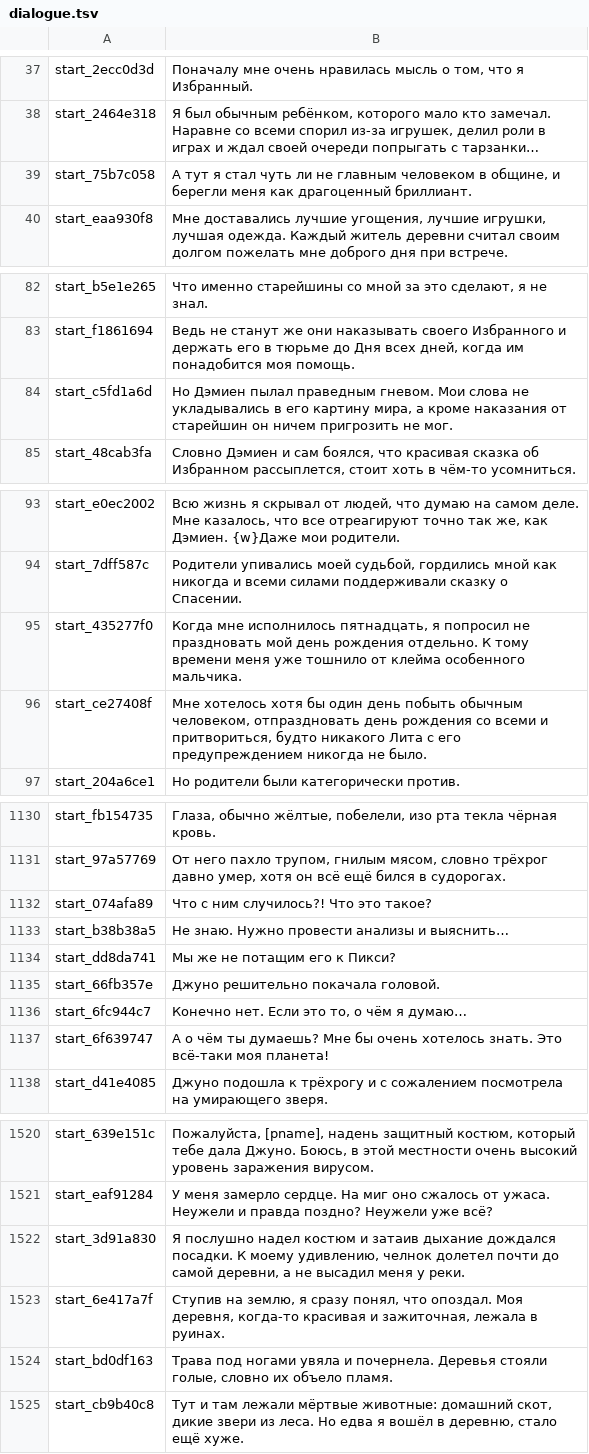
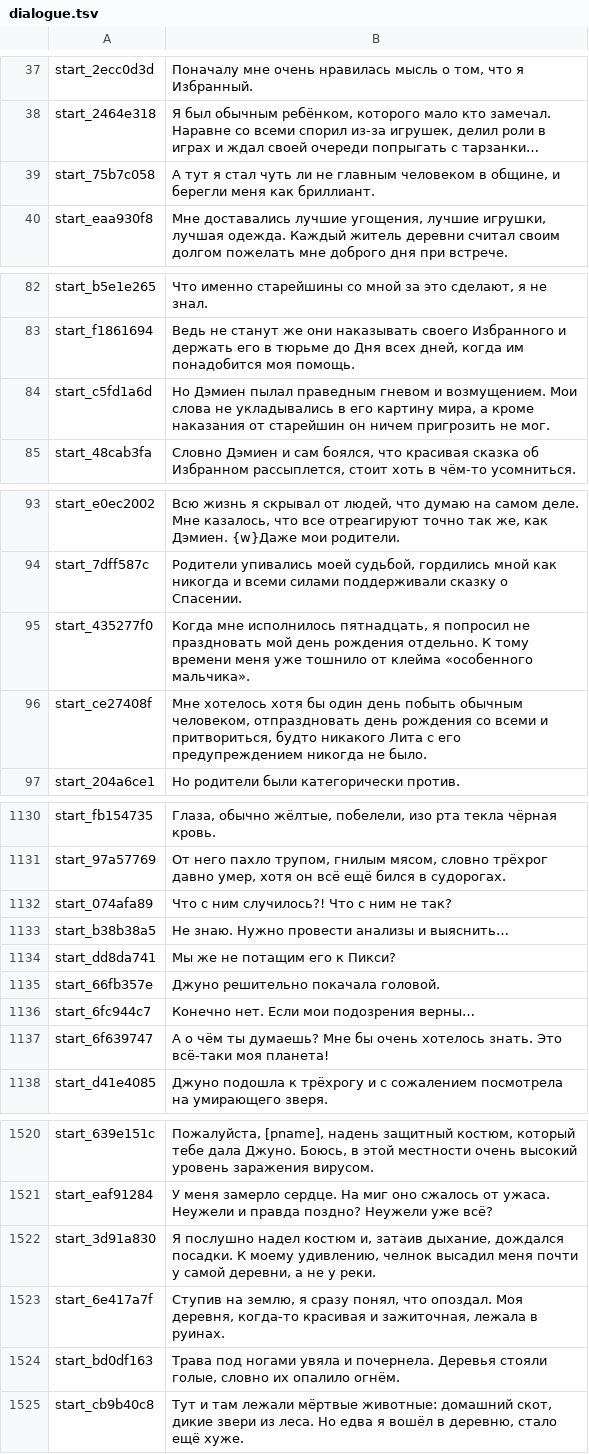
Before and after one commit to Master1C8/Protogen, a TSV file: localization/ru/dialogue.tsv, drawn as a sheet; only a part is shown, gaps mark what is left out; the diff covers the shown part only.

```diff
--- a/localization/ru/dialogue.tsv
+++ b/localization/ru/dialogue.tsv
@@ -38,3 +38,3 @@ start_2ecc0d3d	Поначалу мне очень нравилась мысль
 start_2464e318	Я был обычным ребёнком, которого мало кто замечал. Наравне со всеми спорил из-за игрушек, делил роли в играх и ждал своей очереди попрыгать с тарзанки…
-start_75b7c058	А тут я стал чуть ли не главным человеком в общине, и берегли меня как драгоценный бриллиант.
+start_75b7c058	А тут я стал чуть ли не главным человеком в общине, и берегли меня как бриллиант.
 start_eaa930f8	Мне доставались лучшие угощения, лучшие игрушки, лучшая одежда. Каждый житель деревни считал своим долгом пожелать мне доброго дня при встрече.
@@ -83,3 +83,3 @@ start_b5e1e265	Что именно старейшины со мной за эт
 start_f1861694	Ведь не станут же они наказывать своего Избранного и держать его в тюрьме до Дня всех дней, когда им понадобится моя помощь.
-start_c5fd1a6d	Но Дэмиен пылал праведным гневом. Мои слова не укладывались в его картину мира, а кроме наказания от старейшин он ничем пригрозить не мог.
+start_c5fd1a6d	Но Дэмиен пылал праведным гневом и возмущением. Мои слова не укладывались в его картину мира, а кроме наказания от старейшин он ничем пригрозить не мог.
 start_48cab3fa	Словно Дэмиен и сам боялся, что красивая сказка об Избранном рассыплется, стоит хоть в чём-то усомниться.
@@ -94,3 +94,3 @@ start_e0ec2002	Всю жизнь я скрывал от людей, что ду
 start_7dff587c	Родители упивались моей судьбой, гордились мной как никогда и всеми силами поддерживали сказку о Спасении.
-start_435277f0	Когда мне исполнилось пятнадцать, я попросил не праздновать мой день рождения отдельно. К тому времени меня уже тошнило от клейма особенного мальчика.
+start_435277f0	Когда мне исполнилось пятнадцать, я попросил не праздновать мой день рождения отдельно. К тому времени меня уже тошнило от клейма «особенного мальчика».
 start_ce27408f	Мне хотелось хотя бы один день побыть обычным человеком, отпраздновать день рождения со всеми и притвориться, будто никакого Лита с его предупреждением никогда не было.
@@ -1131,3 +1131,3 @@ start_fb154735	Глаза, обычно жёлтые, побелели, изо
 start_97a57769	От него пахло трупом, гнилым мясом, словно трёхрог давно умер, хотя он всё ещё бился в судорогах.
-start_074afa89	Что с ним случилось?! Что это такое?
+start_074afa89	Что с ним случилось?! Что с ним не так?
 start_b38b38a5	Не знаю. Нужно провести анализы и выяснить…
@@ -1135,3 +1135,3 @@ start_dd8da741	Мы же не потащим его к Пикси?
 start_66fb357e	Джуно решительно покачала головой.
-start_6fc944c7	Конечно нет. Если это то, о чём я думаю…
+start_6fc944c7	Конечно нет. Если мои подозрения верны…
 start_6f639747	А о чём ты думаешь? Мне бы очень хотелось знать. Это всё-таки моя планета!
@@ -1521,5 +1521,5 @@ start_639e151c	Пожалуйста, [pname], надень защитный ко
 start_eaf91284	У меня замерло сердце. На миг оно сжалось от ужаса. Неужели и правда поздно? Неужели уже всё?
-start_3d91a830	Я послушно надел костюм и затаив дыхание дождался посадки. К моему удивлению, челнок долетел почти до самой деревни, а не высадил меня у реки.
+start_3d91a830	Я послушно надел костюм и, затаив дыхание, дождался посадки. К моему удивлению, челнок высадил меня почти у самой деревни, а не у реки.
 start_6e417a7f	Ступив на землю, я сразу понял, что опоздал. Моя деревня, когда-то красивая и зажиточная, лежала в руинах.
-start_bd0df163	Трава под ногами увяла и почернела. Деревья стояли голые, словно их объело пламя.
+start_bd0df163	Трава под ногами увяла и почернела. Деревья стояли голые, словно их опалило огнём.
 start_cb9b40c8	Тут и там лежали мёртвые животные: домашний скот, дикие звери из леса. Но едва я вошёл в деревню, стало ещё хуже.
```
Also changed, not shown: 69 edited cells elsewhere in this file, 2 other files.
